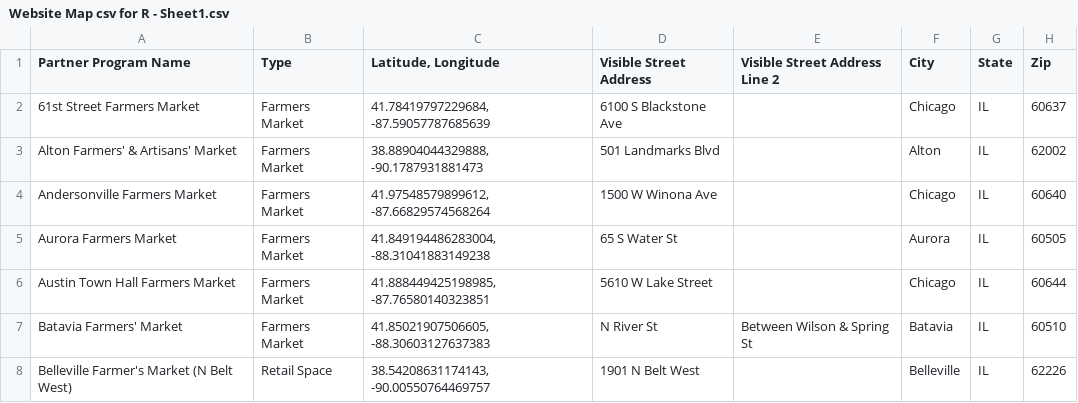
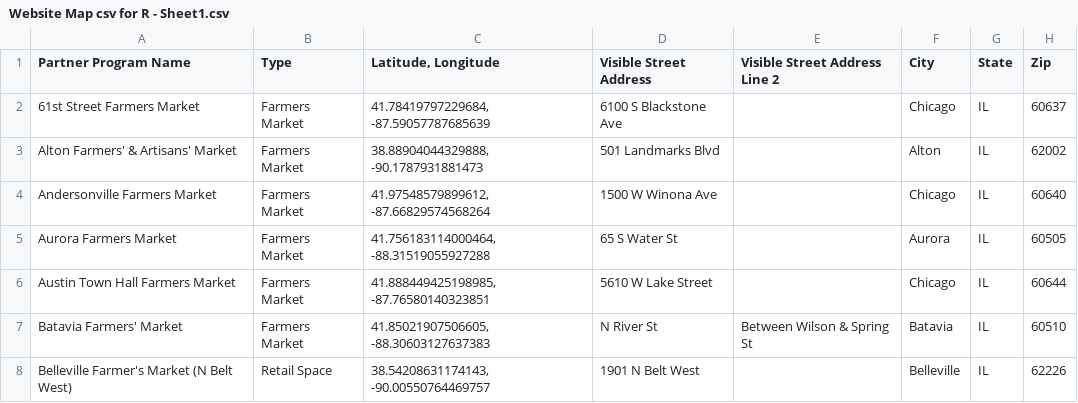
Before and after one commit to Link-Up-IL/website-map, a CSV file: Website Map csv for R - Sheet1.csv, drawn as a sheet; only a part is shown; the diff names each change by its address in the sheet, - before the commit and + after, or states it on an @@ line.

```diff
--- a/Website Map csv for R - Sheet1.csv
+++ b/Website Map csv for R - Sheet1.csv
-C5 (Latitude, Longitude): 41.849194486283004, -88.31041883149238
+C5 (Latitude, Longitude): 41.756183114000464, -88.31519055927288
```
Also changed, not shown: 1 other file.
